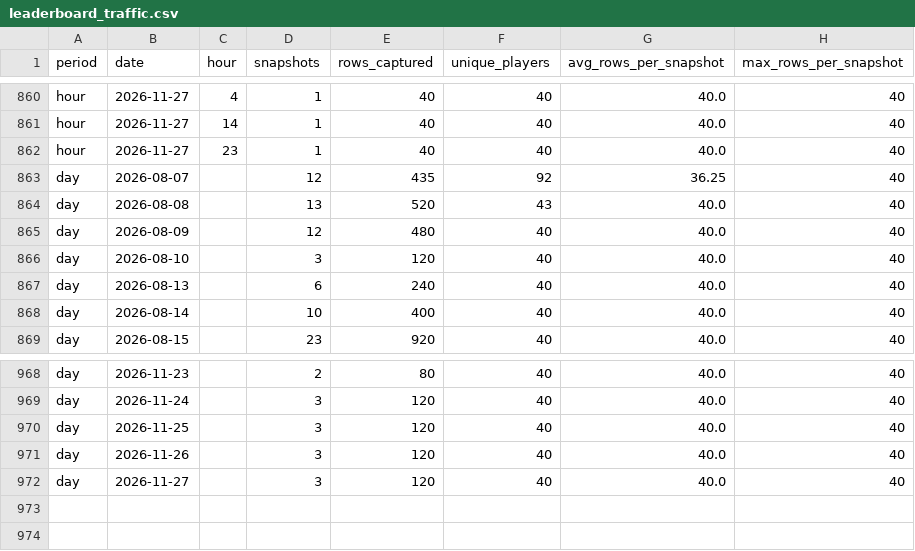
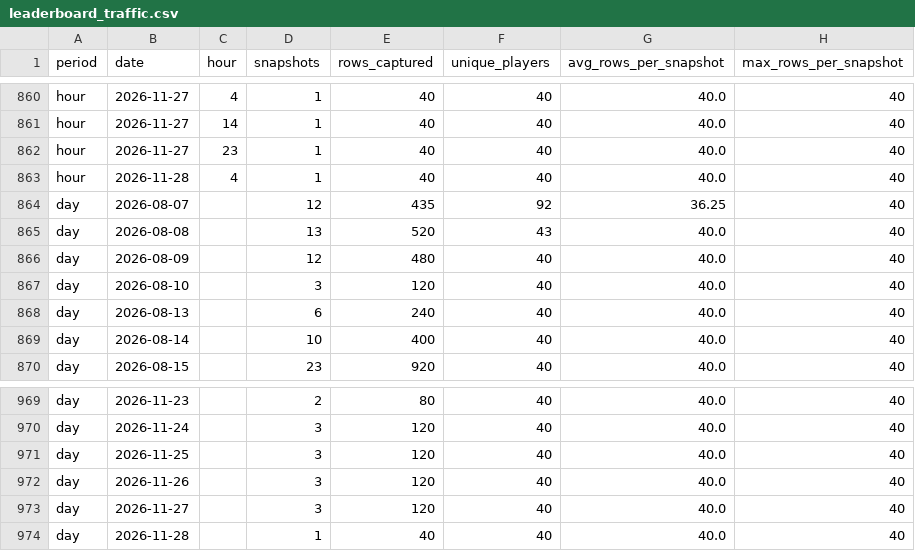
Before and after one commit to elnaipe2025-pixel/ggpoker-leaderboard, a CSV file: leaderboard_traffic.csv, drawn as a sheet; only a part is shown, gaps mark what is left out; the diff names each change by its address in the sheet, - before the commit and + after, or states it on an @@ line.

```diff
--- a/leaderboard_traffic.csv
+++ b/leaderboard_traffic.csv
+row 863: hour | 2026-11-28 | 4 | 1 | 40 | 40 | 40.0 | 40
+row 974: day | 2026-11-28 |  | 1 | 40 | 40 | 40.0 | 40
```
Also changed, not shown: 3 other files.
